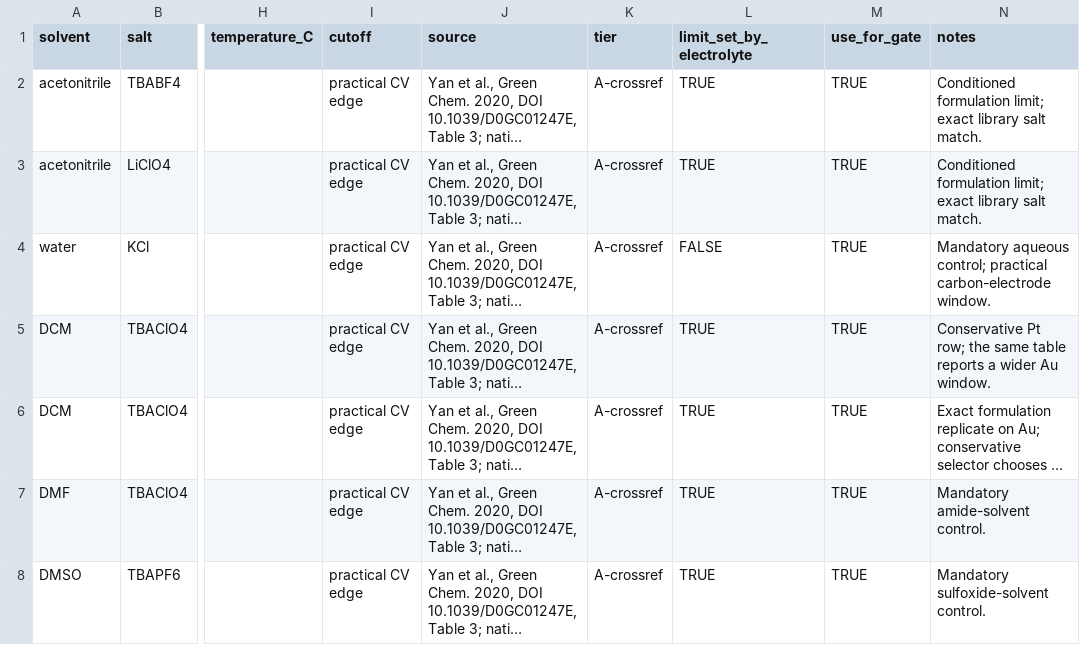
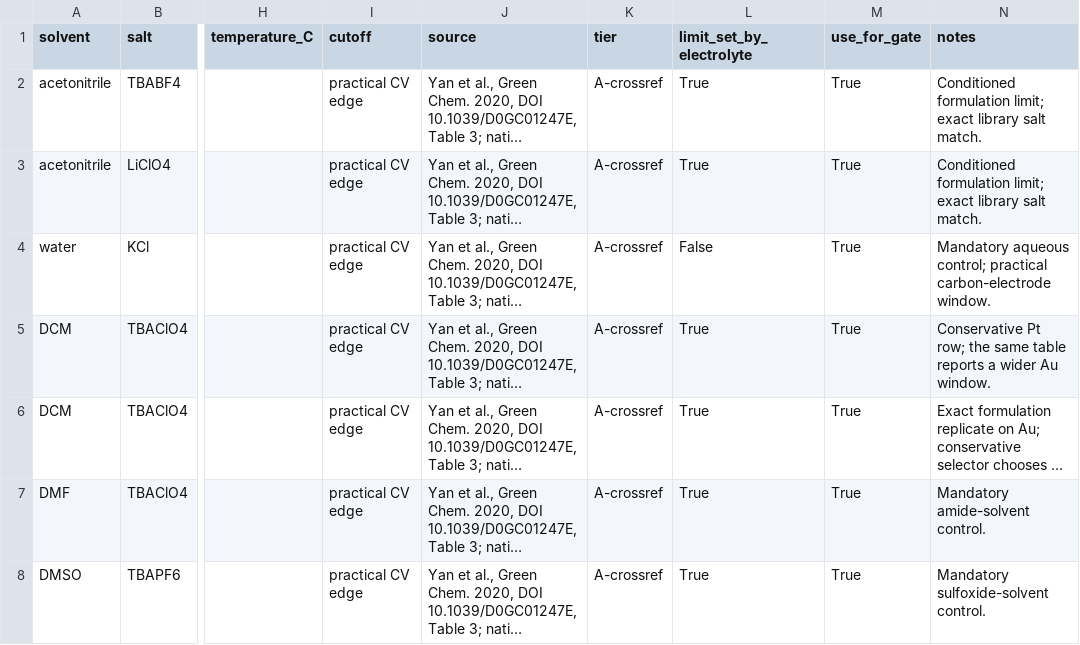
Before and after one commit to Caesiumatic/CombHTS, a CSV file: data/solvent_windows.csv, drawn as a sheet; only a part is shown, gaps mark what is left out; long unchanged cells end in …; the diff covers the shown part only; the diff names each change by its address in the sheet, - before the commit and + after, or states it on an @@ line.

```diff
--- a/data/solvent_windows.csv
+++ b/data/solvent_windows.csv
-L2:L3 (limit_set_by_electrolyte): TRUE
+L2:L3 (limit_set_by_electrolyte): True
-M2:M8 (use_for_gate): TRUE
+M2:M8 (use_for_gate): True
-L4 (limit_set_by_electrolyte): FALSE
+L4 (limit_set_by_electrolyte): False
-L5:L8 (limit_set_by_electrolyte): TRUE
+L5:L8 (limit_set_by_electrolyte): True
```
Also changed, not shown: 1 added row and 16 edited cells elsewhere in this file, 5 other files.
